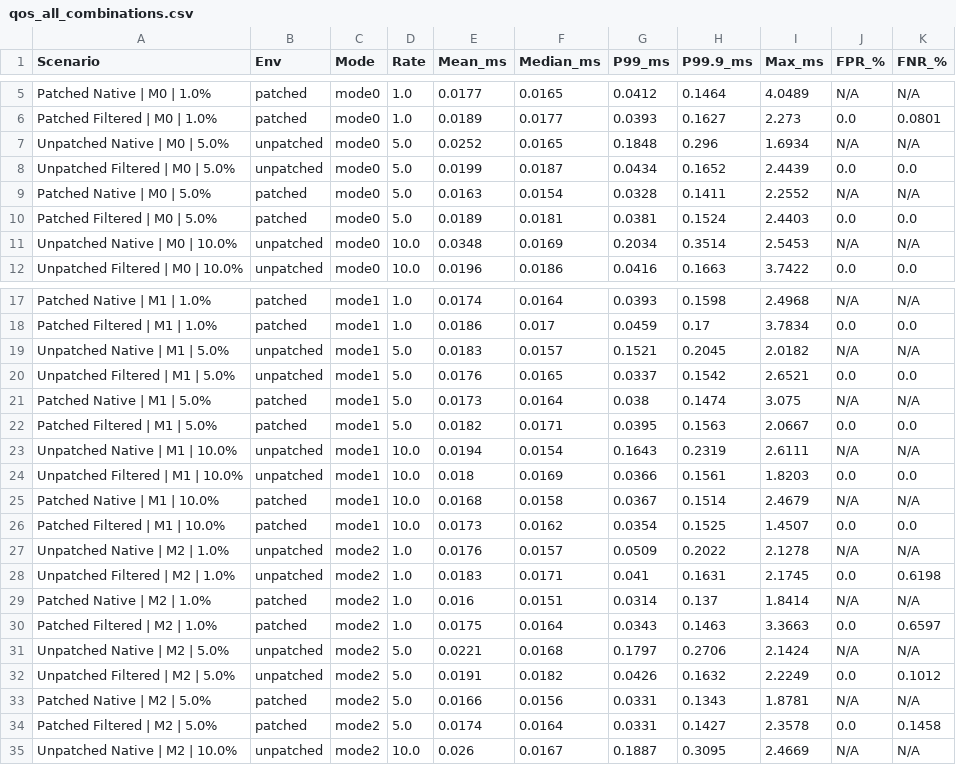
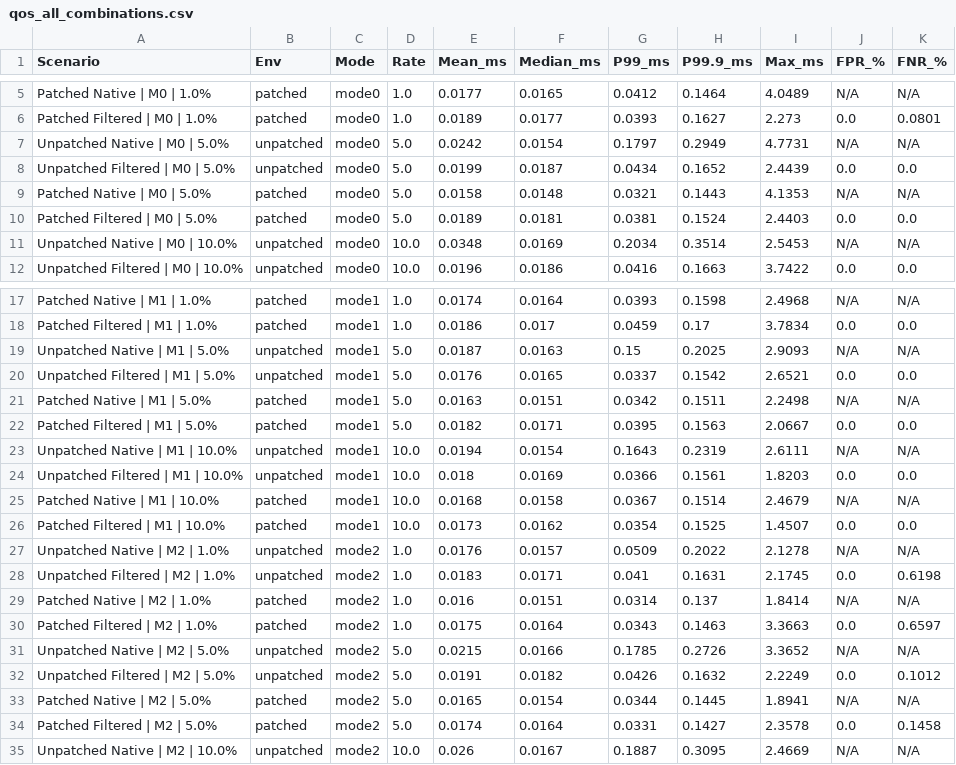
Before and after one commit to tw89Coder/adam-v2x, a CSV file: outputs/stats/qos_all_combinations.csv, drawn as a sheet; only a part is shown, gaps mark what is left out.

```diff
--- a/outputs/stats/qos_all_combinations.csv
+++ b/outputs/stats/qos_all_combinations.csv
@@ -6,5 +6,5 @@ Patched Native | M0 | 1.0%,patched,mode0,1.0,0.0177,0.0165,0.0412,0.1464,4.0489,
 Patched Filtered | M0 | 1.0%,patched,mode0,1.0,0.0189,0.0177,0.0393,0.1627,2.273,0.0,0.0801
-Unpatched Native | M0 | 5.0%,unpatched,mode0,5.0,0.0252,0.0165,0.1848,0.296,1.6934,N/A,N/A
+Unpatched Native | M0 | 5.0%,unpatched,mode0,5.0,0.0242,0.0154,0.1797,0.2949,4.7731,N/A,N/A
 Unpatched Filtered | M0 | 5.0%,unpatched,mode0,5.0,0.0199,0.0187,0.0434,0.1652,2.4439,0.0,0.0
-Patched Native | M0 | 5.0%,patched,mode0,5.0,0.0163,0.0154,0.0328,0.1411,2.2552,N/A,N/A
+Patched Native | M0 | 5.0%,patched,mode0,5.0,0.0158,0.0148,0.0321,0.1443,4.1353,N/A,N/A
 Patched Filtered | M0 | 5.0%,patched,mode0,5.0,0.0189,0.0181,0.0381,0.1524,2.4403,0.0,0.0
@@ -18,5 +18,5 @@ Patched Native | M1 | 1.0%,patched,mode1,1.0,0.0174,0.0164,0.0393,0.1598,2.4968,
 Patched Filtered | M1 | 1.0%,patched,mode1,1.0,0.0186,0.017,0.0459,0.17,3.7834,0.0,0.0
-Unpatched Native | M1 | 5.0%,unpatched,mode1,5.0,0.0183,0.0157,0.1521,0.2045,2.0182,N/A,N/A
+Unpatched Native | M1 | 5.0%,unpatched,mode1,5.0,0.0187,0.0163,0.15,0.2025,2.9093,N/A,N/A
 Unpatched Filtered | M1 | 5.0%,unpatched,mode1,5.0,0.0176,0.0165,0.0337,0.1542,2.6521,0.0,0.0
-Patched Native | M1 | 5.0%,patched,mode1,5.0,0.0173,0.0164,0.038,0.1474,3.075,N/A,N/A
+Patched Native | M1 | 5.0%,patched,mode1,5.0,0.0163,0.0151,0.0342,0.1511,2.2498,N/A,N/A
 Patched Filtered | M1 | 5.0%,patched,mode1,5.0,0.0182,0.0171,0.0395,0.1563,2.0667,0.0,0.0
@@ -30,5 +30,5 @@ Patched Native | M2 | 1.0%,patched,mode2,1.0,0.016,0.0151,0.0314,0.137,1.8414,N/
 Patched Filtered | M2 | 1.0%,patched,mode2,1.0,0.0175,0.0164,0.0343,0.1463,3.3663,0.0,0.6597
-Unpatched Native | M2 | 5.0%,unpatched,mode2,5.0,0.0221,0.0168,0.1797,0.2706,2.1424,N/A,N/A
+Unpatched Native | M2 | 5.0%,unpatched,mode2,5.0,0.0215,0.0166,0.1785,0.2726,3.3652,N/A,N/A
 Unpatched Filtered | M2 | 5.0%,unpatched,mode2,5.0,0.0191,0.0182,0.0426,0.1632,2.2249,0.0,0.1012
-Patched Native | M2 | 5.0%,patched,mode2,5.0,0.0166,0.0156,0.0331,0.1343,1.8781,N/A,N/A
+Patched Native | M2 | 5.0%,patched,mode2,5.0,0.0165,0.0154,0.0344,0.1445,1.8941,N/A,N/A
 Patched Filtered | M2 | 5.0%,patched,mode2,5.0,0.0174,0.0164,0.0331,0.1427,2.3578,0.0,0.1458
```
Also changed, not shown: 22 other files.
